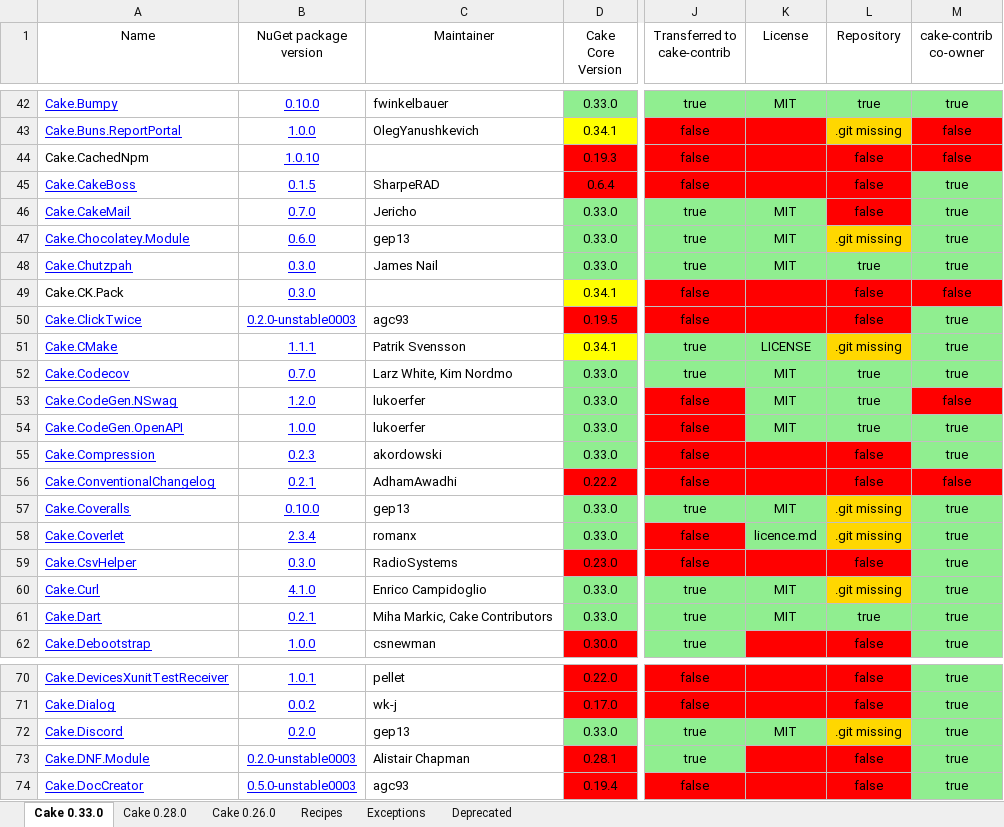
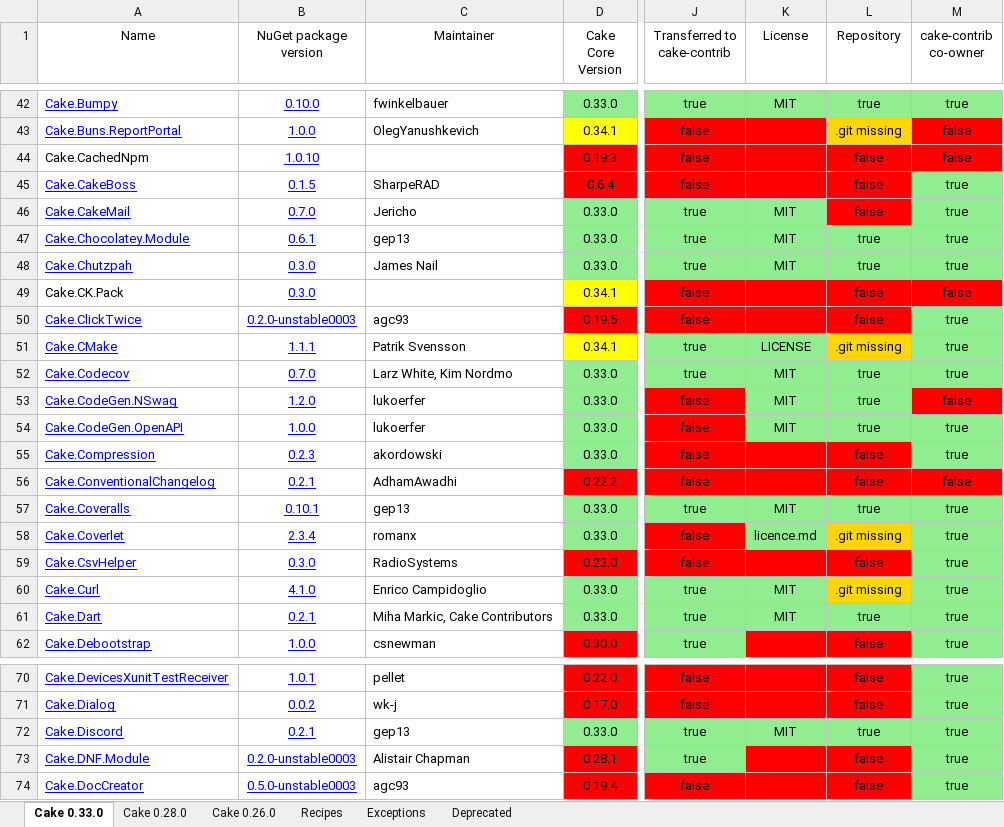
Before and after one commit to cake-contrib/Home, an Excel workbook: Audit.xlsx, sheet Cake 0.33.0, drawn as a sheet; only a part is shown, gaps mark what is left out; values as stored, in another font and other column widths than the file's, no borders; the diff covers the shown part only; the diff names each change by its address in the sheet, - before the commit and + after, or states it on an @@ line.

```diff
--- a/Audit.xlsx (sheet Cake 0.33.0)
+++ b/Audit.xlsx (sheet Cake 0.33.0)
-B47 (NuGet package version): 0.6.0
+B47 (NuGet package version): 0.6.1
-L47 (Repository): .git missing
+L47 (Repository): true
-L47 fill: #FFD700
+L47 fill: #90EE90
-B57 (NuGet package version): 0.10.0
+B57 (NuGet package version): 0.10.1
-L57 (Repository): .git missing
+L57 (Repository): true
-L57 fill: #FFD700
+L57 fill: #90EE90
-B72 (NuGet package version): 0.2.0
+B72 (NuGet package version): 0.2.1
-L72 (Repository): .git missing
+L72 (Repository): true
-L72 fill: #FFD700
+L72 fill: #90EE90
```
Also changed, not shown: 18 edited cells and cell formats elsewhere in this sheet, sheet Cake 0.28.0, sheet Cake 0.26.0, 7 other files.
